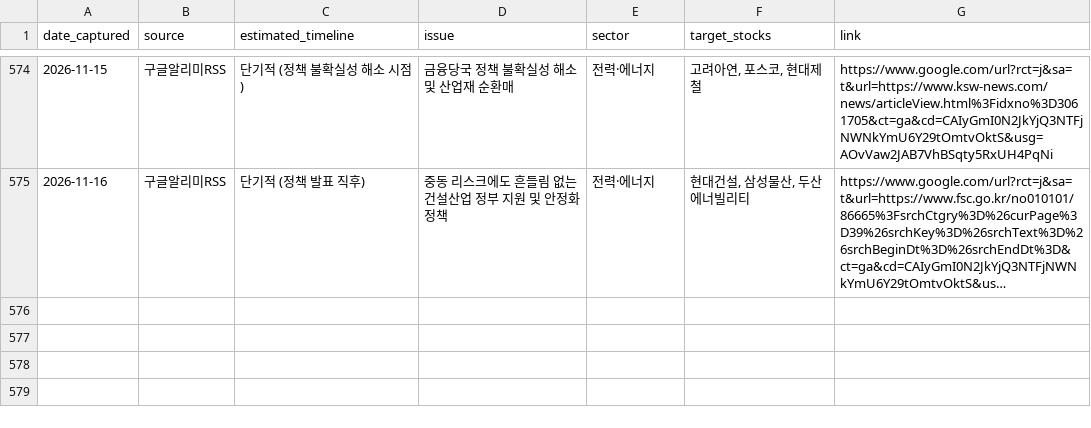
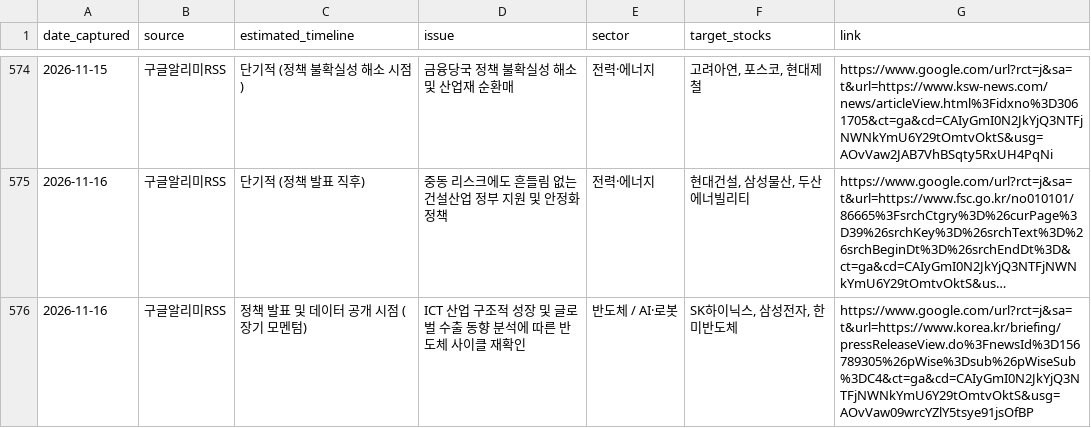
Before and after one commit to adkan8927-a11y/adkanbot, a CSV file: schedule check/vip_momentum_alerts.csv, drawn as a sheet; only a part is shown, gaps mark what is left out; long unchanged cells end in …; the diff names each change by its address in the sheet, - before the commit and + after, or states it on an @@ line.

Commit message:
Build: Auto-update investment schedule database and dashboard

```diff
--- a/schedule check/vip_momentum_alerts.csv
+++ b/schedule check/vip_momentum_alerts.csv
+row 576: 2026-11-16 | 구글알리미RSS | 정책 발표 및 데이터 공개 시점 (장기 모멘텀) | ICT 산업 구조적 성장 및 글로벌 수출 동향 분석에 따른 반도체 사이클 재확인 | 반도체 / AI·로봇 | SK하이닉스, 삼성전자, 한미반도체 | https://www.google.com/url?rct=j&sa=t&url=https://www.korea.kr/briefing/pressReleaseView.do%3FnewsId%3D156789305%26pWise%3Dsub%26pWiseSub%3DC4&ct=ga&cd=CAIyGmI0N2JkYjQ3NTFjNWNkYmU6Y29tOmtvOktS&usg=AOvVaw09wrcYZlY5tsye91jsOfBP
```
Also changed, not shown: reports/broker_upgrades.csv, schedule check/master_schedule_db.csv, 2 other files.
